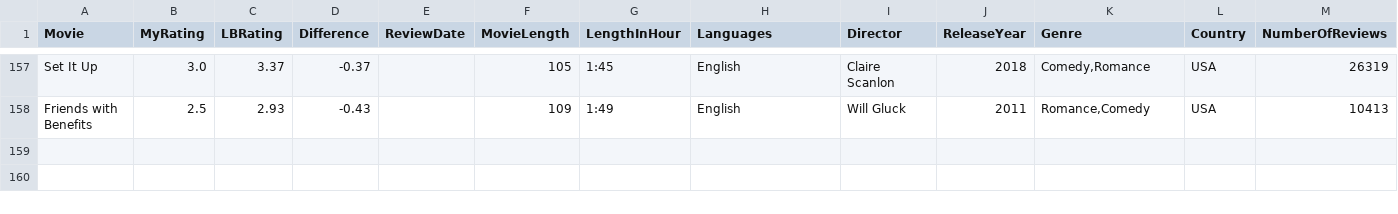
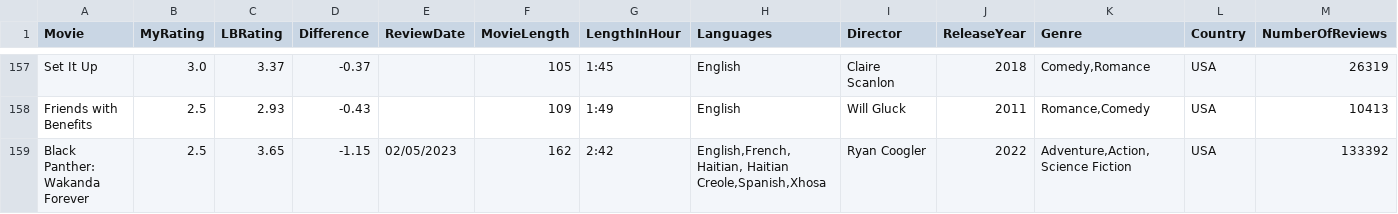
Before and after one commit to LouieR3/LetterboxdApp, a CSV file: AllFilmscarmal.csv, drawn as a sheet; only a part is shown, gaps mark what is left out; rows hold the shown columns only; the diff names each change by its address in the sheet, - before the commit and + after, or states it on an @@ line.

```diff
--- a/AllFilmscarmal.csv
+++ b/AllFilmscarmal.csv
+row 159: Black Panther: Wakanda Forever | 2.5 | 3.65 | -1.15 | 02/05/2023 | 162 | 2:42 | English,French,Haitian, Haitian Creole,Spanish,Xhosa | Ryan Coogler | 2022 | Adventure,Action,Science Fiction | USA | 133392
```
Also changed, not shown: AllFilmscloakenswagger.csv, 1 other file.
